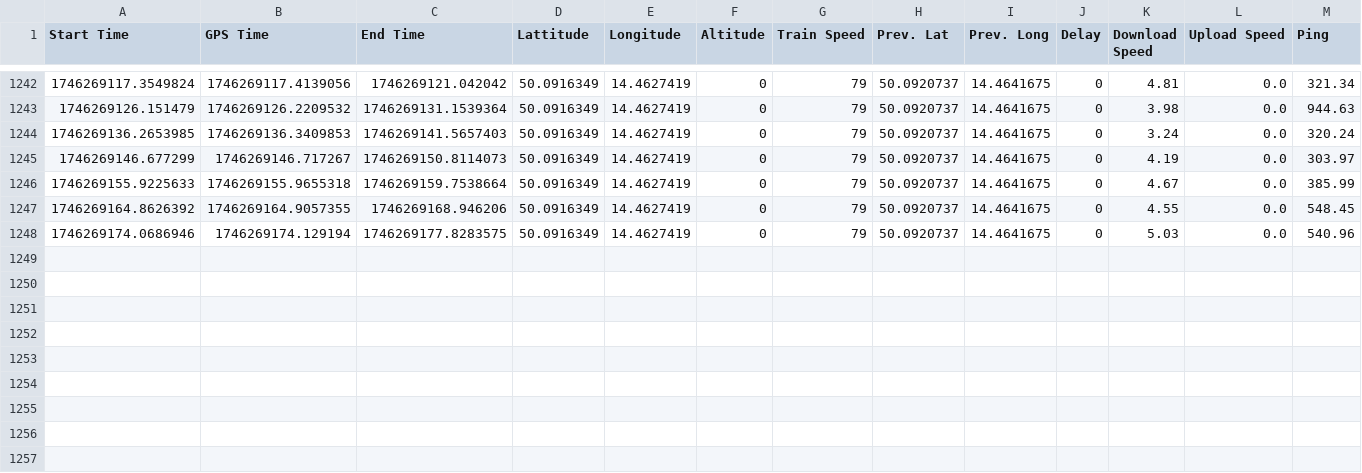
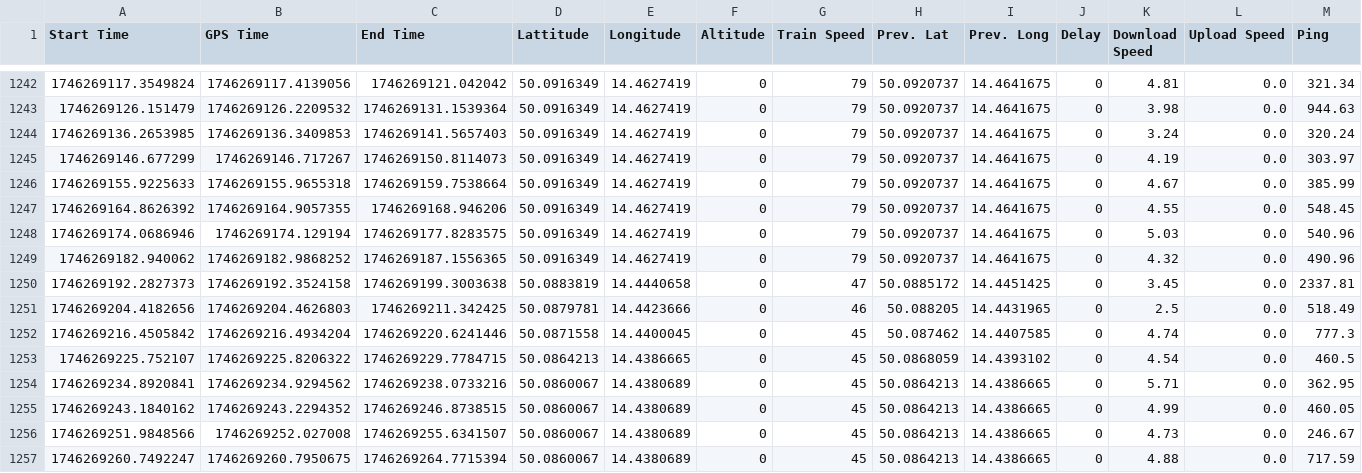
Before and after one commit to zenekk/vlak-internet, a CSV file: 2025-05-03-ic510_vlak_gps_speed_data.csv, drawn as a sheet; only a part is shown, gaps mark what is left out.

Commit message:
update data

```diff
--- a/2025-05-03-ic510_vlak_gps_speed_data.csv
+++ b/2025-05-03-ic510_vlak_gps_speed_data.csv
@@ -1248 +1248,10 @@ Start Time,GPS Time,End Time,Lattitude,Longitude,Altitude,Train Speed,Prev. Lat,
 1746269174.0686946,1746269174.129194,1746269177.8283575,50.0916349,14.4627419,0,79,50.0920737,14.4641675,0,5.03,0.0,540.96
+1746269182.940062,1746269182.9868252,1746269187.1556365,50.0916349,14.4627419,0,79,50.0920737,14.4641675,0,4.32,0.0,490.96
+1746269192.2827373,1746269192.3524158,1746269199.3003638,50.0883819,14.4440658,0,47,50.0885172,14.4451425,0,3.45,0.0,2337.81
+1746269204.4182656,1746269204.4626803,1746269211.342425,50.0879781,14.4423666,0,46,50.088205,14.4431965,0,2.5,0.0,518.49
+1746269216.4505842,1746269216.4934204,1746269220.6241446,50.0871558,14.4400045,0,45,50.087462,14.4407585,0,4.74,0.0,777.3
+1746269225.752107,1746269225.8206322,1746269229.7784715,50.0864213,14.4386665,0,45,50.0868059,14.4393102,0,4.54,0.0,460.5
+1746269234.8920841,1746269234.9294562,1746269238.0733216,50.0860067,14.4380689,0,45,50.0864213,14.4386665,0,5.71,0.0,362.95
+1746269243.1840162,1746269243.2294352,1746269246.8738515,50.0860067,14.4380689,0,45,50.0864213,14.4386665,0,4.99,0.0,460.05
+1746269251.9848566,1746269252.027008,1746269255.6341507,50.0860067,14.4380689,0,45,50.0864213,14.4386665,0,4.73,0.0,246.67
+1746269260.7492247,1746269260.7950675,1746269264.7715394,50.0860067,14.4380689,0,45,50.0864213,14.4386665,0,4.88,0.0,717.59
```
